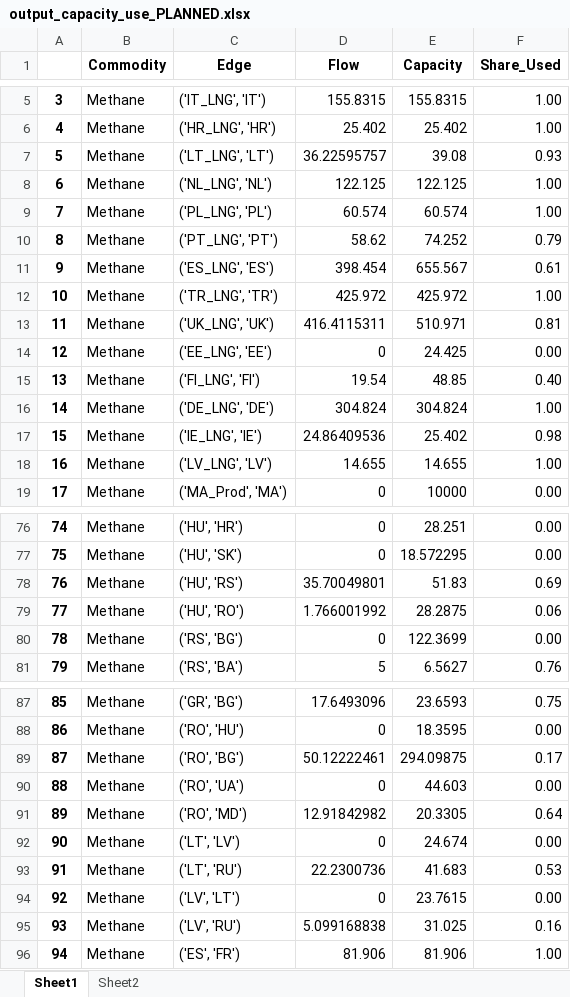
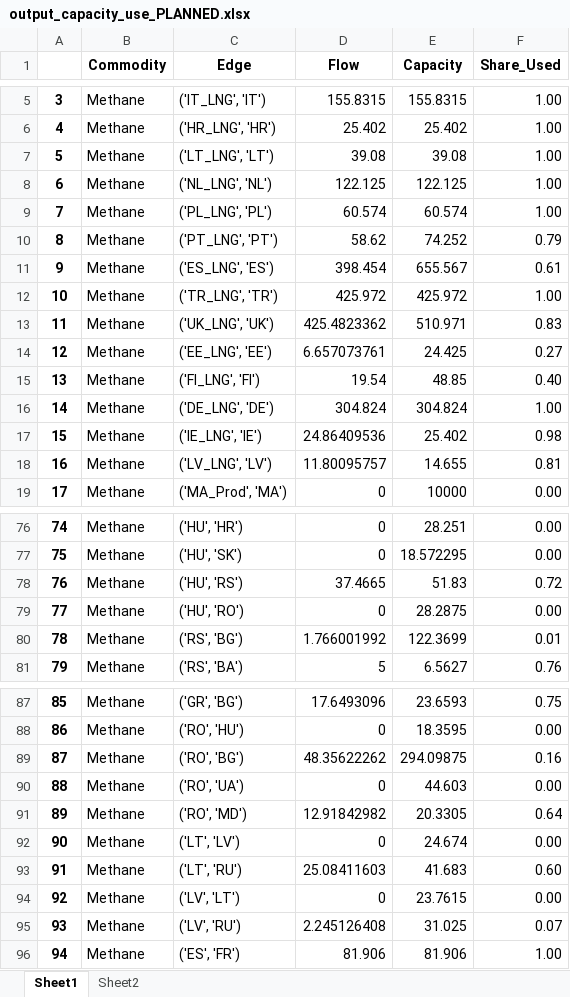
Before and after one commit to CSEI-EU/gas_infrastructure_model, an Excel workbook: 00_code_base/02_unidirectional/output_capacity_use_PLANNED.xlsx, sheet Sheet1, drawn as a sheet; only a part is shown, gaps mark what is left out; values as stored, in another font and other column widths than the file's, no borders; the diff covers the shown part only; the diff names each change by its address in the sheet, - before the commit and + after, or states it on an @@ line.

```diff
--- a/00_code_base/02_unidirectional/output_capacity_use_PLANNED.xlsx (sheet Sheet1)
+++ b/00_code_base/02_unidirectional/output_capacity_use_PLANNED.xlsx (sheet Sheet1)
-D7 (Flow): 36.22595757
+D7 (Flow): 39.08
-F7 (Share_Used): 0.93
+F7 (Share_Used): 1.00
-D13 (Flow): 416.4115311
+D13 (Flow): 425.4823362
-F13 (Share_Used): 0.81
+F13 (Share_Used): 0.83
-D14 (Flow): 0
+D14 (Flow): 6.657073761
-F14 (Share_Used): 0.00
+F14 (Share_Used): 0.27
-D18 (Flow): 14.655
+D18 (Flow): 11.80095757
-F18 (Share_Used): 1.00
+F18 (Share_Used): 0.81
-D78 (Flow): 35.70049801
+D78 (Flow): 37.4665
-F78 (Share_Used): 0.69
+F78 (Share_Used): 0.72
-D79 (Flow): 1.766001992
+D79 (Flow): 0
-F79 (Share_Used): 0.06
+F79 (Share_Used): 0.00
-D80 (Flow): 0
+D80 (Flow): 1.766001992
-F80 (Share_Used): 0.00
+F80 (Share_Used): 0.01
-D89 (Flow): 50.12222461
+D89 (Flow): 48.35622262
-F89 (Share_Used): 0.17
+F89 (Share_Used): 0.16
-D93 (Flow): 22.2300736
+D93 (Flow): 25.08411603
-F93 (Share_Used): 0.53
+F93 (Share_Used): 0.60
-D95 (Flow): 5.099168838
+D95 (Flow): 2.245126408
-F95 (Share_Used): 0.16
+F95 (Share_Used): 0.07
```
Also changed, not shown: 2 added rows, 17 edited cells and row numbers in column A elsewhere in this sheet, sheet Sheet2, formulas that keep their value, 00_code_base/02_unidirectional/output1.xlsx, 1 other file.
